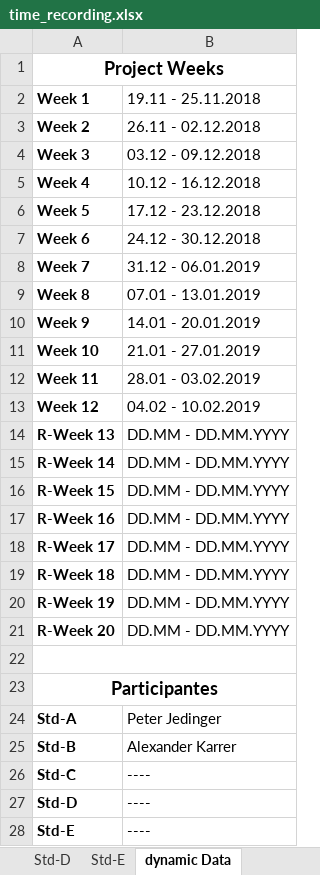
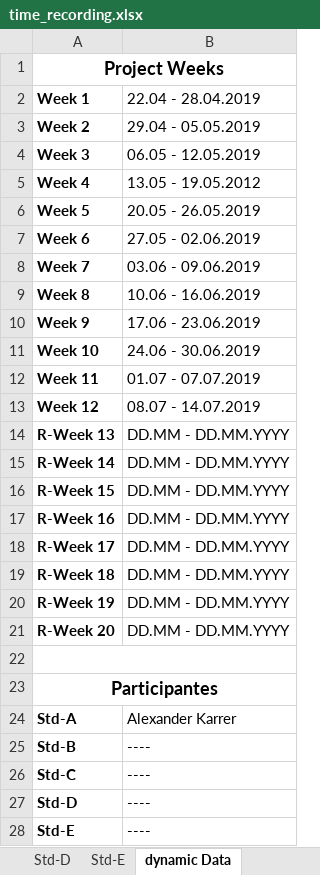
Before and after one commit to Nerotox/Energy-Mangement-System, an Excel workbook: Dokumentation/Time Recordings/time_recording.xlsx, sheet dynamic Data, drawn as a sheet; only a part is shown; values as stored, in another font and other column widths than the file's, no borders; charts and pictures not drawn; the diff names each change by its address in the sheet, - before the commit and + after, or states it on an @@ line.

```diff
--- a/Dokumentation/Time Recordings/time_recording.xlsx (sheet dynamic Data)
+++ b/Dokumentation/Time Recordings/time_recording.xlsx (sheet dynamic Data)
-B2: 19.11 - 25.11.2018
+B2: 22.04 - 28.04.2019
-B3 (22.04 - 28.04.2019): 26.11 - 02.12.2018
+B3 (22.04 - 28.04.2019): 29.04 - 05.05.2019
-B4 (22.04 - 28.04.2019): 03.12 - 09.12.2018
+B4 (22.04 - 28.04.2019): 06.05 - 12.05.2019
-B5 (22.04 - 28.04.2019): 10.12 - 16.12.2018
+B5 (22.04 - 28.04.2019): 13.05 - 19.05.2012
-B6 (22.04 - 28.04.2019): 17.12 - 23.12.2018
+B6 (22.04 - 28.04.2019): 20.05 - 26.05.2019
-B7 (22.04 - 28.04.2019): 24.12 - 30.12.2018
+B7 (22.04 - 28.04.2019): 27.05 - 02.06.2019
-B8 (22.04 - 28.04.2019): 31.12 - 06.01.2019
+B8 (22.04 - 28.04.2019): 03.06 - 09.06.2019
-B9 (22.04 - 28.04.2019): 07.01 - 13.01.2019
+B9 (22.04 - 28.04.2019): 10.06 - 16.06.2019
-B10 (22.04 - 28.04.2019): 14.01 - 20.01.2019
+B10 (22.04 - 28.04.2019): 17.06 - 23.06.2019
-B11 (22.04 - 28.04.2019): 21.01 - 27.01.2019
+B11 (22.04 - 28.04.2019): 24.06 - 30.06.2019
-B12 (22.04 - 28.04.2019): 28.01 - 03.02.2019
+B12 (22.04 - 28.04.2019): 01.07 - 07.07.2019
-B13 (22.04 - 28.04.2019): 04.02 - 10.02.2019
+B13 (22.04 - 28.04.2019): 08.07 - 14.07.2019
-B24 (22.04 - 28.04.2019): Peter Jedinger
+B24 (22.04 - 28.04.2019): Alexander Karrer
-B25 (22.04 - 28.04.2019): Alexander Karrer
+B25 (22.04 - 28.04.2019): ----
```
Also changed, not shown: sheet Std-A, sheet Overview, sheet Std-C, sheet Std-B, sheet Std-E, sheet Std-D, formulas that keep their value, charts or pictures, 39 other files.
